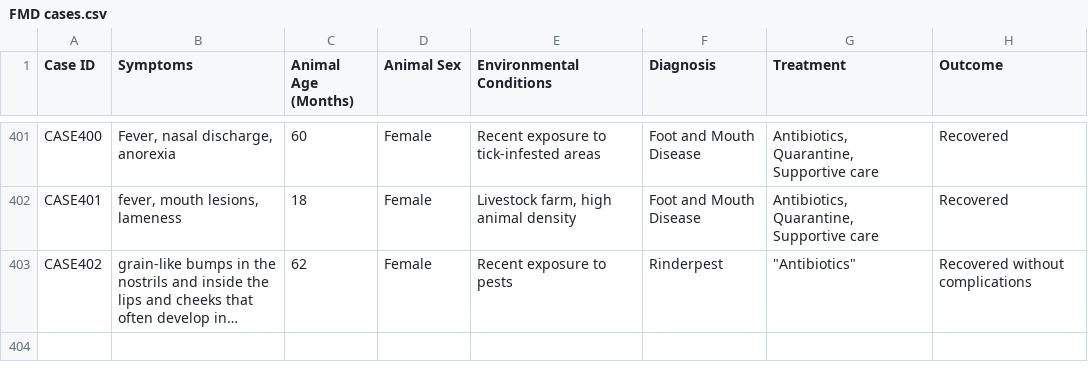
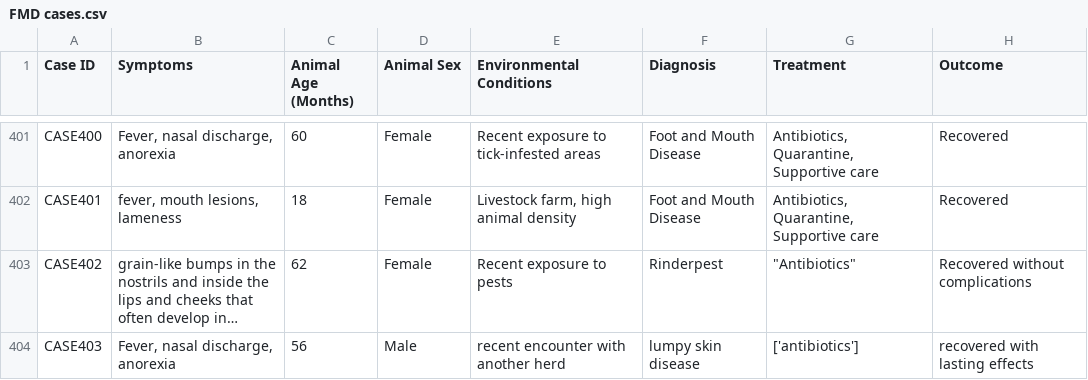
Before and after one commit to swafey-karanja/AI-based-Animal-Husbandry-system, a CSV file: FMD cases.csv, drawn as a sheet; only a part is shown, gaps mark what is left out; long unchanged cells end in …; the diff names each change by its address in the sheet, - before the commit and + after, or states it on an @@ line.

```diff
--- a/FMD cases.csv
+++ b/FMD cases.csv
+row 404: CASE403 | Fever, nasal discharge, anorexia | 56 | Male | recent encounter with another herd | lumpy skin disease | ['antibiotics'] | recovered with lasting effects
```
Also changed, not shown: 7 other files.
